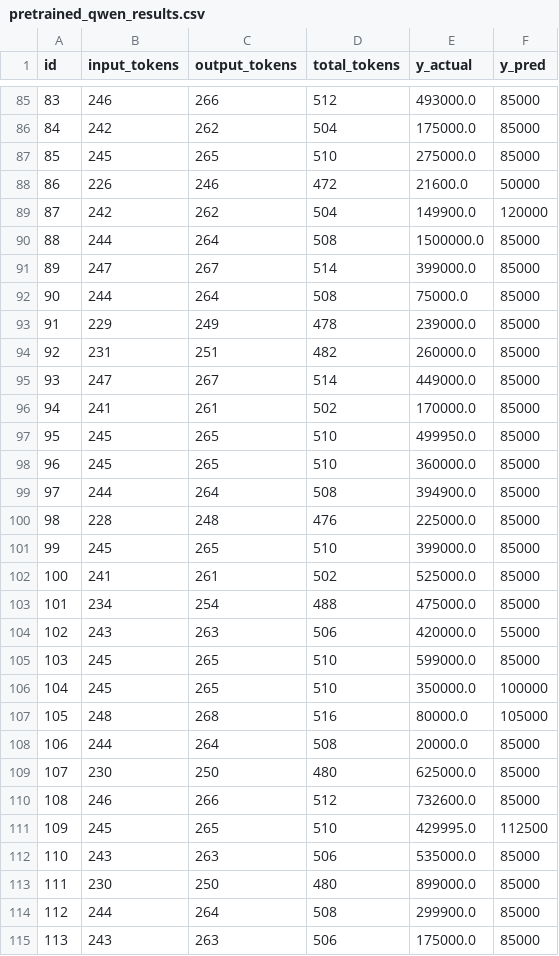
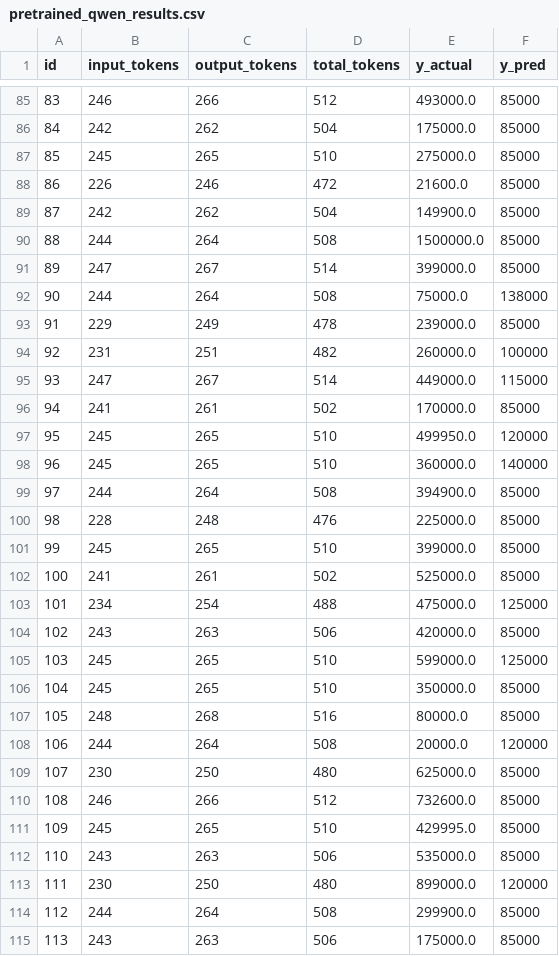
Before and after one commit to heba14101998/Qwen-LoRA-Estate, a CSV file: results/pretrained_qwen_results.csv, drawn as a sheet; only a part is shown, gaps mark what is left out; the diff covers the shown part only.

Commit message:
Re-evaluate my Qwen-Lora-Estate

```diff
--- a/results/pretrained_qwen_results.csv
+++ b/results/pretrained_qwen_results.csv
@@ -87,13 +87,13 @@ id,input_tokens,output_tokens,total_tokens,y_actual,y_pred
 85,245,265,510,275000.0,85000
-86,226,246,472,21600.0,50000
-87,242,262,504,149900.0,120000
+86,226,246,472,21600.0,85000
+87,242,262,504,149900.0,85000
 88,244,264,508,1500000.0,85000
 89,247,267,514,399000.0,85000
-90,244,264,508,75000.0,85000
+90,244,264,508,75000.0,138000
 91,229,249,478,239000.0,85000
-92,231,251,482,260000.0,85000
-93,247,267,514,449000.0,85000
+92,231,251,482,260000.0,100000
+93,247,267,514,449000.0,115000
 94,241,261,502,170000.0,85000
-95,245,265,510,499950.0,85000
-96,245,265,510,360000.0,85000
+95,245,265,510,499950.0,120000
+96,245,265,510,360000.0,140000
 97,244,264,508,394900.0,85000
@@ -102,13 +102,13 @@ id,input_tokens,output_tokens,total_tokens,y_actual,y_pred
 100,241,261,502,525000.0,85000
-101,234,254,488,475000.0,85000
-102,243,263,506,420000.0,55000
-103,245,265,510,599000.0,85000
-104,245,265,510,350000.0,100000
-105,248,268,516,80000.0,105000
-106,244,264,508,20000.0,85000
+101,234,254,488,475000.0,125000
+102,243,263,506,420000.0,85000
+103,245,265,510,599000.0,125000
+104,245,265,510,350000.0,85000
+105,248,268,516,80000.0,85000
+106,244,264,508,20000.0,120000
 107,230,250,480,625000.0,85000
 108,246,266,512,732600.0,85000
-109,245,265,510,429995.0,112500
+109,245,265,510,429995.0,85000
 110,243,263,506,535000.0,85000
-111,230,250,480,899000.0,85000
+111,230,250,480,899000.0,120000
 112,244,264,508,299900.0,85000
```
Also changed, not shown: 46 edited cells elsewhere in this file, 9 other files.
